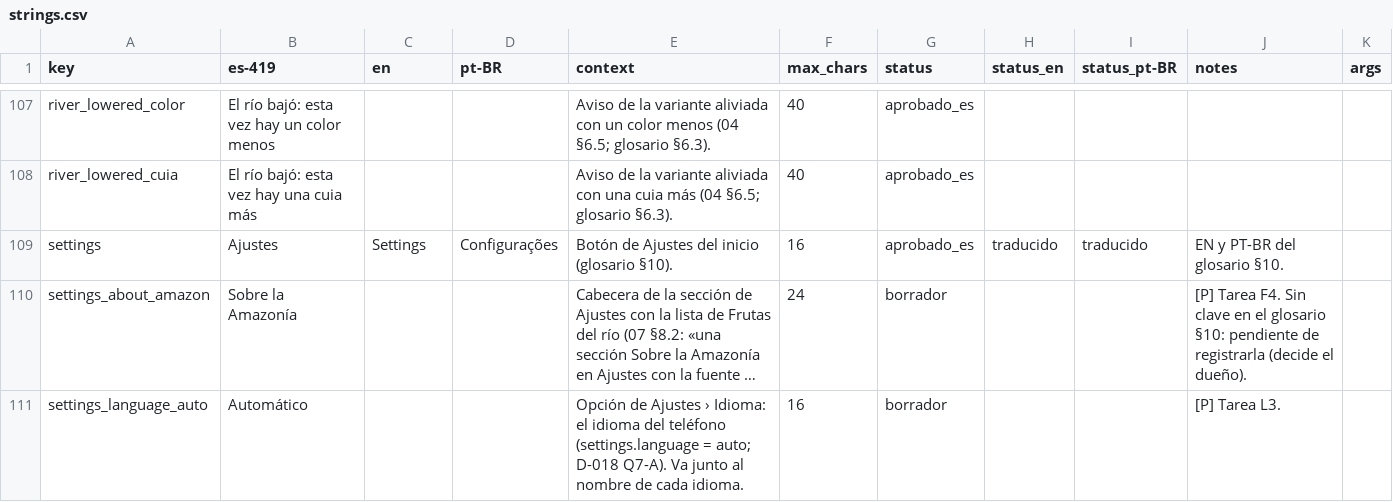
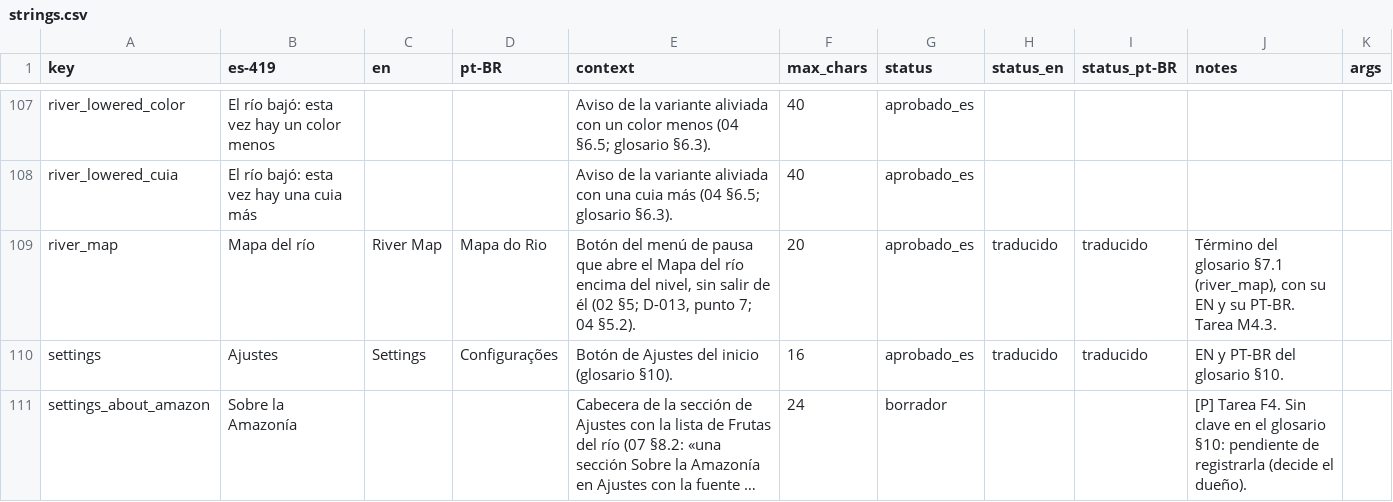
Before and after one commit to Nipko/fill-game, a CSV file: Assets/_Project/Data/Loc/strings.csv, drawn as a sheet; only a part is shown, gaps mark what is left out; the shorter side is filled out with more unchanged rows; long unchanged cells end in ….

```diff
--- a/Assets/_Project/Data/Loc/strings.csv
+++ b/Assets/_Project/Data/Loc/strings.csv
@@ -108,2 +108,3 @@ river_lowered_color,El río bajó: esta vez hay un color menos,,,Aviso de la var
 river_lowered_cuia,El río bajó: esta vez hay una cuia más,,,Aviso de la variante aliviada con una cuia más (04 §6.5; glosario §6.3).,40,aprobado_es,,,,
+river_map,Mapa del río,River Map,Mapa do Rio,"Botón del menú de pausa que abre el Mapa del río encima del nivel, sin salir de él (02 §5; D-013, punto 7; 04 §5.2).",20,aprobado_es,traducido,traducido,"Término del glosario §7.1 (river_map), con su EN y su PT-BR. Tarea M4.3.",
 settings,Ajustes,Settings,Configurações,Botón de Ajustes del inicio (glosario §10).,16,aprobado_es,traducido,traducido,EN y PT-BR del glosario §10.,
```
Also changed, not shown: 18 other files.
